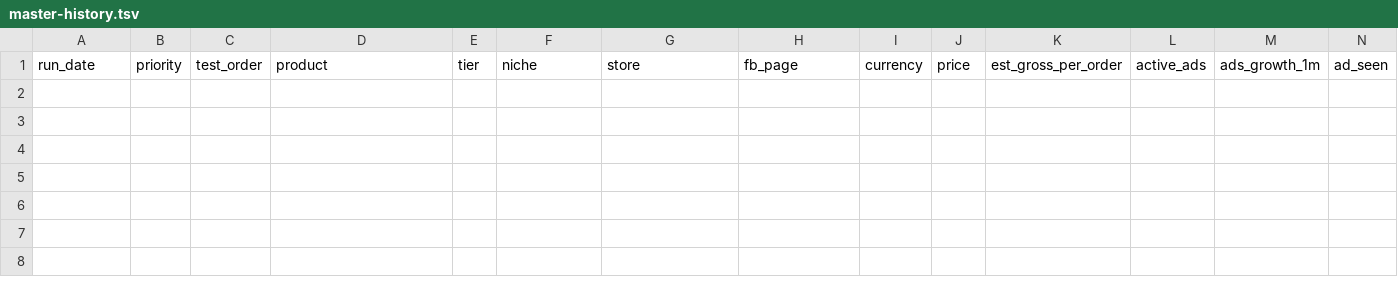
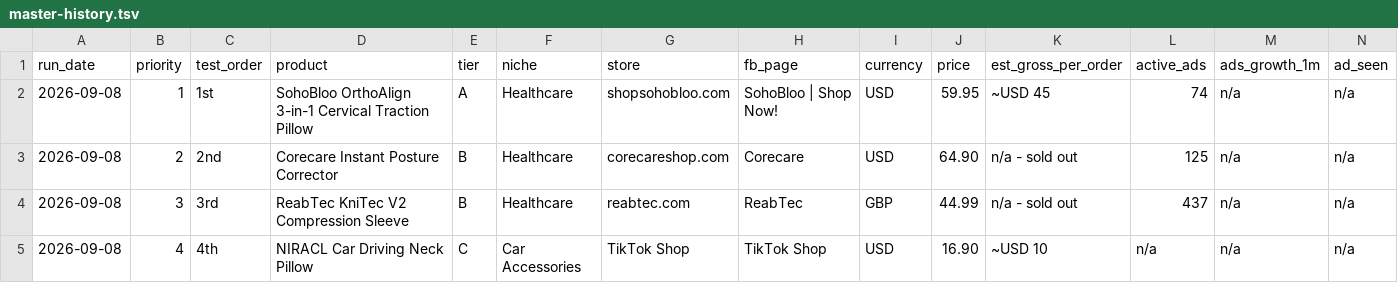
Before and after one commit to belladonnaeloja-dev/urban-octo-tribble, a TSV file: .claude/skills/find-winning-products-2.0/master-history.tsv, drawn as a sheet; only a part is shown; rows hold the shown columns only; the diff names each change by its address in the sheet, - before the commit and + after, or states it on an @@ line.

```diff
--- a/.claude/skills/find-winning-products-2.0/master-history.tsv
+++ b/.claude/skills/find-winning-products-2.0/master-history.tsv
+row 2: 2026-09-08 | 1 | 1st | SohoBloo OrthoAlign 3-in-1 Cervical Traction Pillow | A | Healthcare | shopsohobloo.com | SohoBloo | Shop Now! | USD | 59.95 | ~USD 45 | 74 | n/a | n/a
+row 3: 2026-09-08 | 2 | 2nd | Corecare Instant Posture Corrector | B | Healthcare | corecareshop.com | Corecare | USD | 64.90 | n/a - sold out | 125 | n/a | n/a
+row 4: 2026-09-08 | 3 | 3rd | ReabTec KniTec V2 Compression Sleeve | B | Healthcare | reabtec.com | ReabTec | GBP | 44.99 | n/a - sold out | 437 | n/a | n/a
+row 5: 2026-09-08 | 4 | 4th | NIRACL Car Driving Neck Pillow | C | Car Accessories | TikTok Shop | TikTok Shop | USD | 16.90 | ~USD 10 | n/a | n/a | n/a
```
Also changed, not shown: 2 other files.
